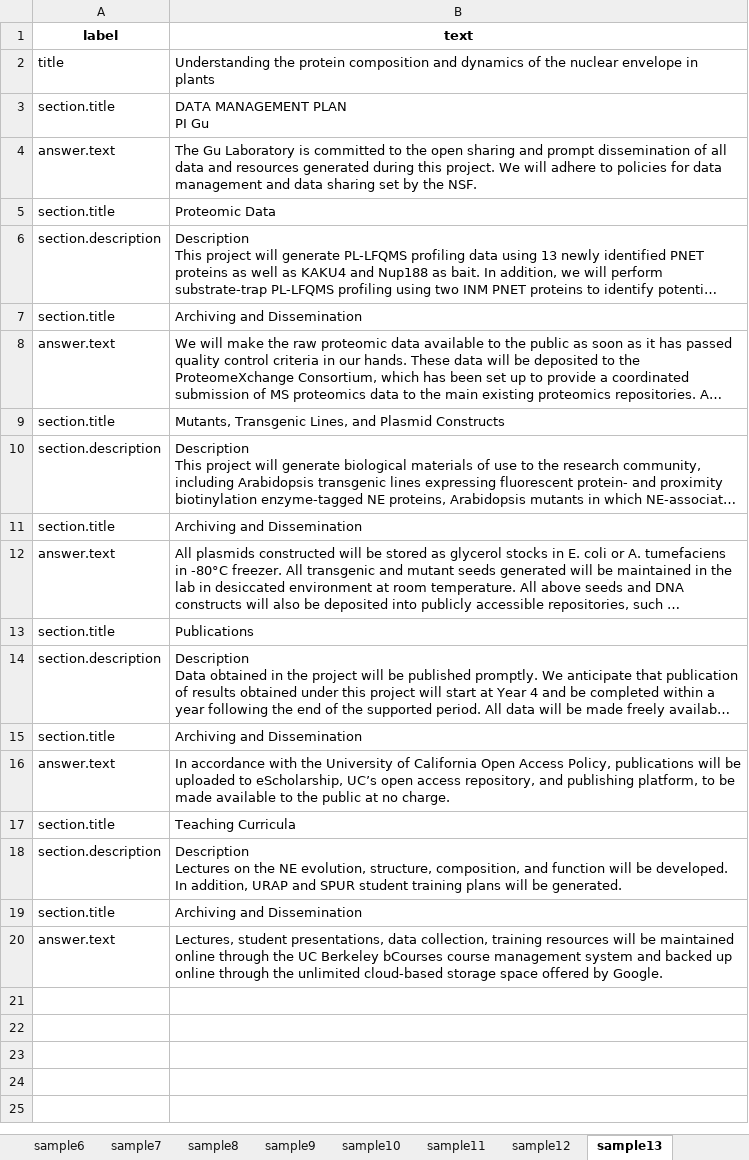
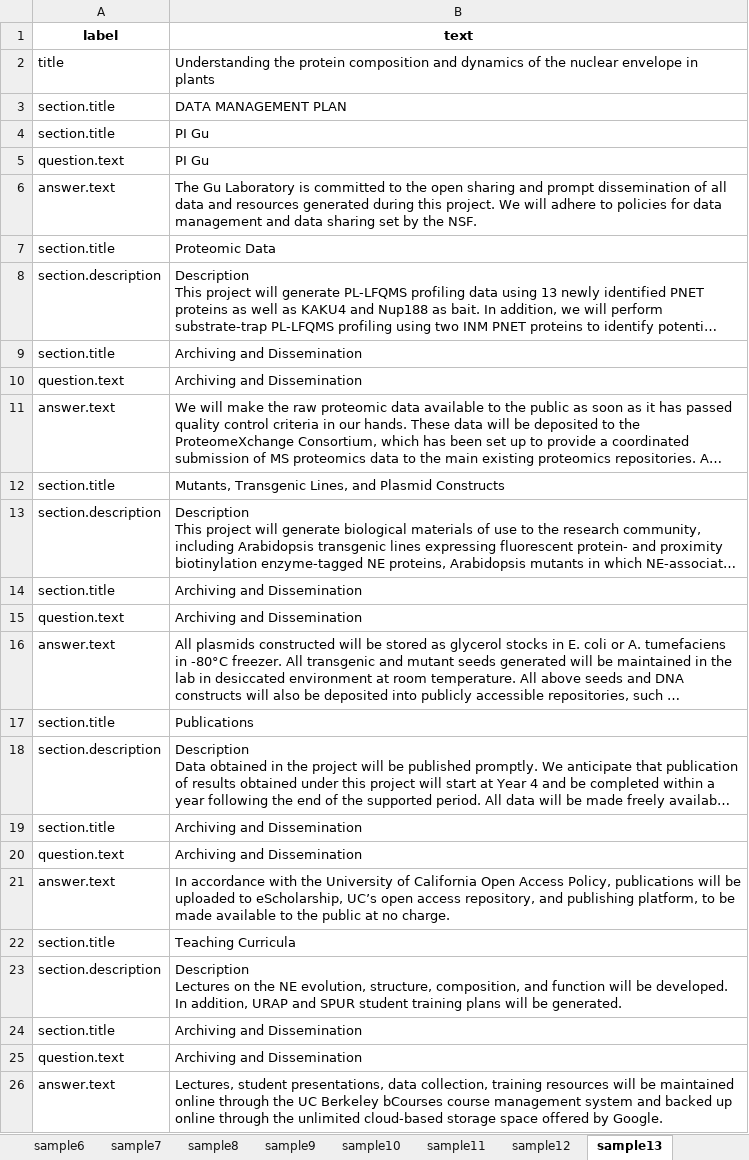
Before and after one commit to fairdataihub/dmpbridge, an Excel workbook: data/output/pdfplumber_fallback_lightonocr_and_gemma.xlsx, sheet sample13, drawn as a sheet; long unchanged cells end in …; values as stored, in another font and other column widths than the file's, no borders; ↵ is a line break in a cell; the diff names each change by its address in the sheet, - before the commit and + after, or states it on an @@ line.

```diff
--- a/data/output/pdfplumber_fallback_lightonocr_and_gemma.xlsx (sheet sample13)
+++ b/data/output/pdfplumber_fallback_lightonocr_and_gemma.xlsx (sheet sample13)
-B3 (text): DATA MANAGEMENT PLAN ↵ PI Gu
+B3 (text): DATA MANAGEMENT PLAN
+row 4: section.title | PI Gu
+row 5: question.text | PI Gu
+row 10: question.text | Archiving and Dissemination
+row 15: question.text | Archiving and Dissemination
+row 20: question.text | Archiving and Dissemination
+row 25: question.text | Archiving and Dissemination
```
Also changed, not shown: sheet sample5, sheet sample2, sheet sample8, sheet sample10, sheet sample12, sheet sample6, 6 more sheets, other sheet tabs, 2 other files.
